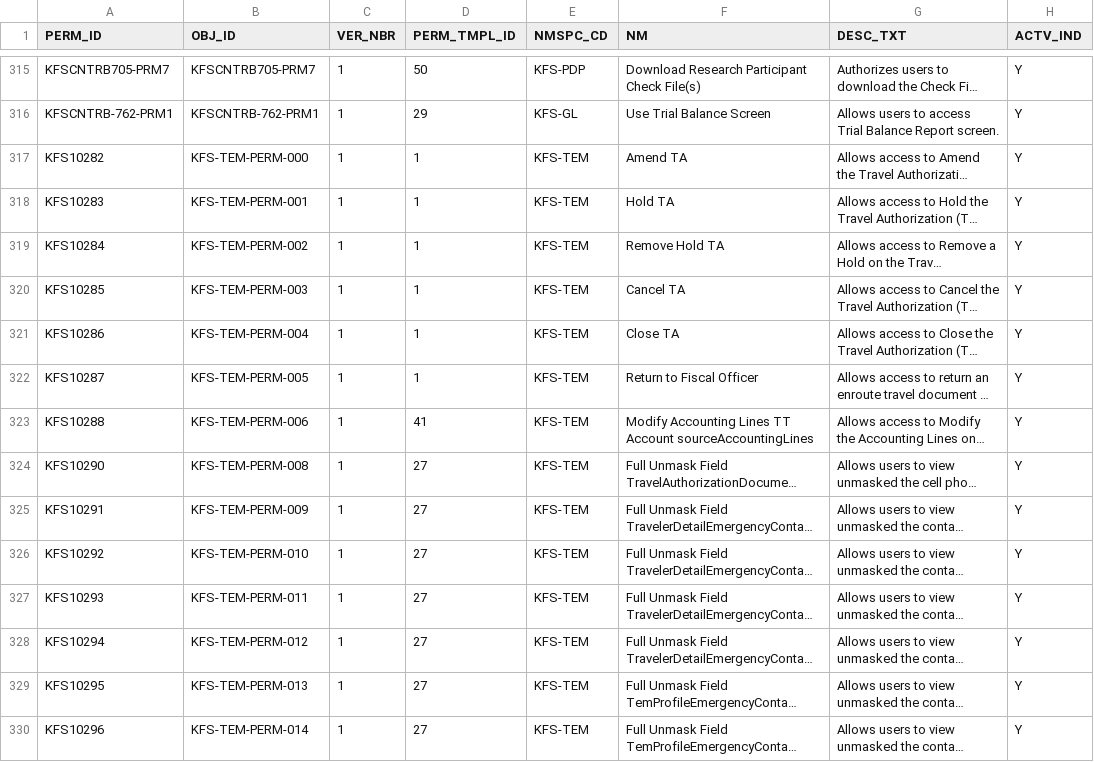
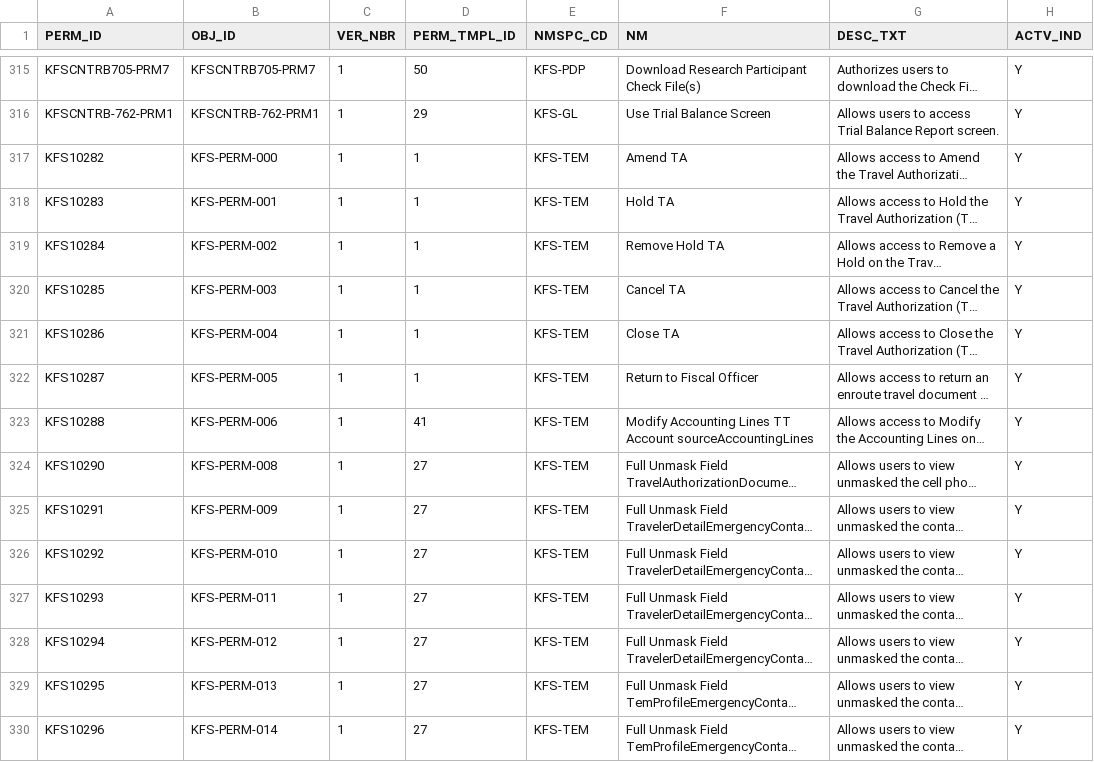
Before and after one commit to kuali/kfs, a CSV file: work/db/rice-data/bootstrap/krim_perm_t.csv, drawn as a sheet; only a part is shown, gaps mark what is left out; long unchanged cells end in …; the diff covers the shown part only; the diff names each change by its address in the sheet, - before the commit and + after, or states it on an @@ line.

```diff
--- a/work/db/rice-data/bootstrap/krim_perm_t.csv
+++ b/work/db/rice-data/bootstrap/krim_perm_t.csv
-B317 (OBJ_ID): KFS-TEM-PERM-000
+B317 (OBJ_ID): KFS-PERM-000
-B318 (OBJ_ID): KFS-TEM-PERM-001
+B318 (OBJ_ID): KFS-PERM-001
-B319 (OBJ_ID): KFS-TEM-PERM-002
+B319 (OBJ_ID): KFS-PERM-002
-B320 (OBJ_ID): KFS-TEM-PERM-003
+B320 (OBJ_ID): KFS-PERM-003
-B321 (OBJ_ID): KFS-TEM-PERM-004
+B321 (OBJ_ID): KFS-PERM-004
-B322 (OBJ_ID): KFS-TEM-PERM-005
+B322 (OBJ_ID): KFS-PERM-005
-B323 (OBJ_ID): KFS-TEM-PERM-006
+B323 (OBJ_ID): KFS-PERM-006
-B324 (OBJ_ID): KFS-TEM-PERM-008
+B324 (OBJ_ID): KFS-PERM-008
-B325 (OBJ_ID): KFS-TEM-PERM-009
+B325 (OBJ_ID): KFS-PERM-009
-B326 (OBJ_ID): KFS-TEM-PERM-010
+B326 (OBJ_ID): KFS-PERM-010
-B327 (OBJ_ID): KFS-TEM-PERM-011
+B327 (OBJ_ID): KFS-PERM-011
-B328 (OBJ_ID): KFS-TEM-PERM-012
+B328 (OBJ_ID): KFS-PERM-012
-B329 (OBJ_ID): KFS-TEM-PERM-013
+B329 (OBJ_ID): KFS-PERM-013
-B330 (OBJ_ID): KFS-TEM-PERM-014
+B330 (OBJ_ID): KFS-PERM-014
```
Also changed, not shown: 109 edited cells elsewhere in this file, work/db/rice-data/bootstrap/krim_attr_defn_t.csv, work/db/rice-data/bootstrap/krim_perm_attr_data_t.csv, 9 other files.
